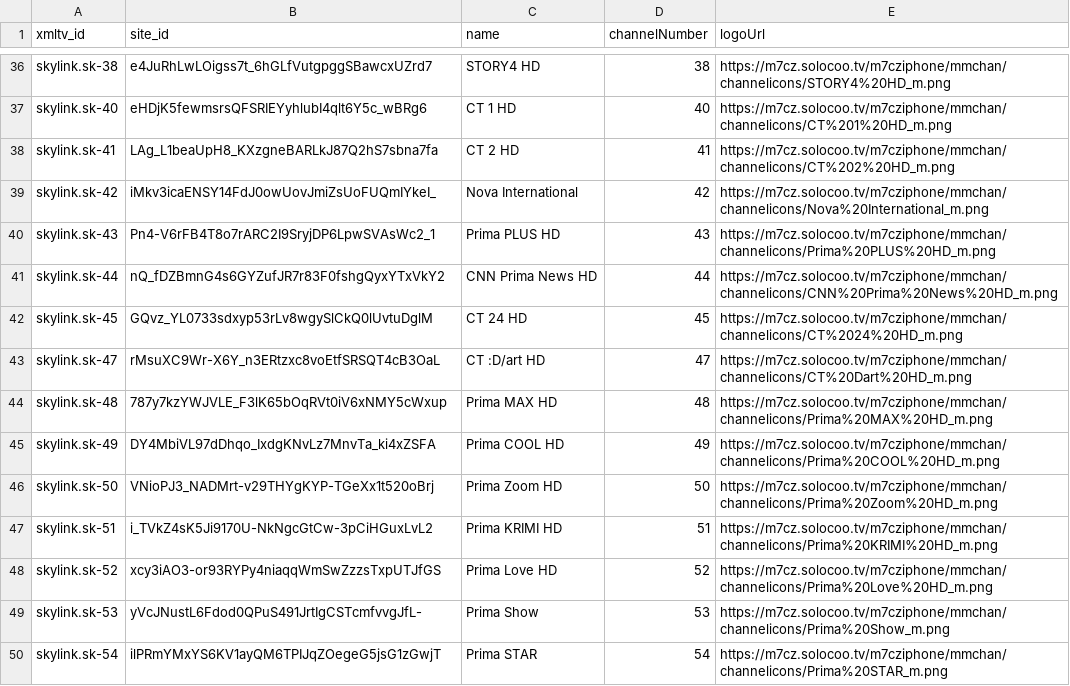
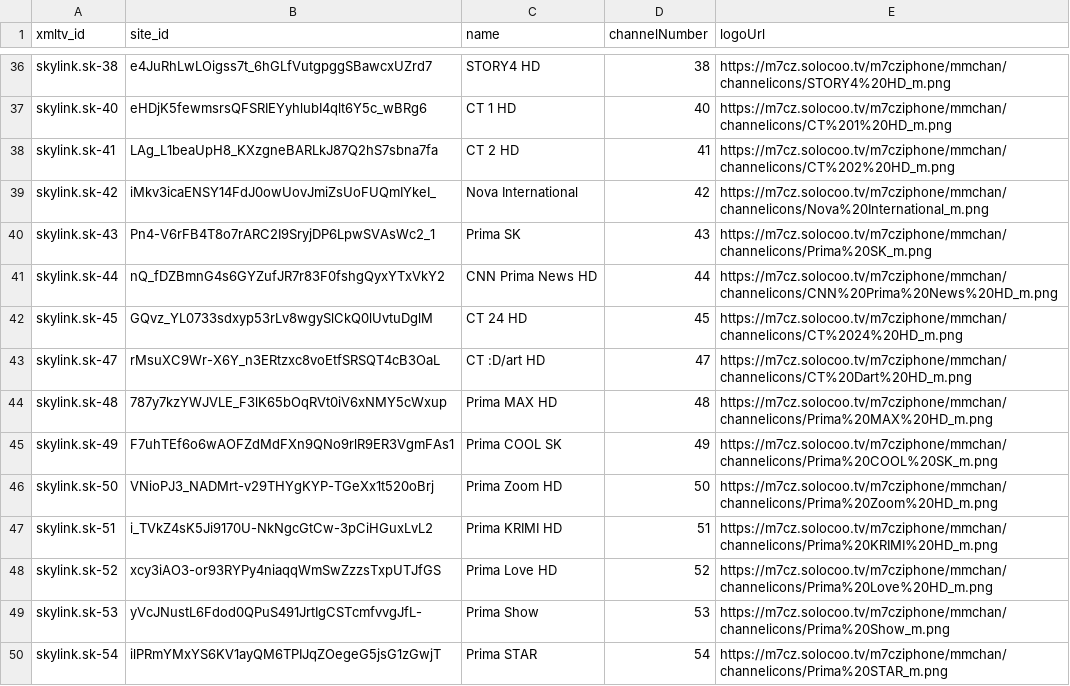
Before and after one commit to milankomaj/data, a CSV file: epg-grabber/csv/solocoo.tv_sk.chanell.csv, drawn as a sheet; only a part is shown, gaps mark what is left out.

```diff
--- a/epg-grabber/csv/solocoo.tv_sk.chanell.csv
+++ b/epg-grabber/csv/solocoo.tv_sk.chanell.csv
@@ -39,3 +39,3 @@ skylink.sk-41,LAg_L1beaUpH8_KXzgneBARLkJ87Q2hS7sbna7fa,CT 2 HD,41,https://m7cz.s
 skylink.sk-42,iMkv3icaENSY14FdJ0owUovJmiZsUoFUQmIYkeI_,Nova International,42,https://m7cz.solocoo.tv/m7cziphone/mmchan/channelicons/Nova%20International_m.png
-skylink.sk-43,Pn4-V6rFB4T8o7rARC2I9SryjDP6LpwSVAsWc2_1,Prima PLUS HD,43,https://m7cz.solocoo.tv/m7cziphone/mmchan/channelicons/Prima%20PLUS%20HD_m.png
+skylink.sk-43,Pn4-V6rFB4T8o7rARC2I9SryjDP6LpwSVAsWc2_1,Prima SK,43,https://m7cz.solocoo.tv/m7cziphone/mmchan/channelicons/Prima%20SK_m.png
 skylink.sk-44,nQ_fDZBmnG4s6GYZufJR7r83F0fshgQyxYTxVkY2,CNN Prima News HD,44,https://m7cz.solocoo.tv/m7cziphone/mmchan/channelicons/CNN%20Prima%20News%20HD_m.png
@@ -44,3 +44,3 @@ skylink.sk-47,rMsuXC9Wr-X6Y_n3ERtzxc8voEtfSRSQT4cB3OaL,CT :D/art HD,47,https://m
 skylink.sk-48,787y7kzYWJVLE_F3lK65bOqRVt0iV6xNMY5cWxup,Prima MAX HD,48,https://m7cz.solocoo.tv/m7cziphone/mmchan/channelicons/Prima%20MAX%20HD_m.png
-skylink.sk-49,DY4MbiVL97dDhqo_IxdgKNvLz7MnvTa_ki4xZSFA,Prima COOL HD,49,https://m7cz.solocoo.tv/m7cziphone/mmchan/channelicons/Prima%20COOL%20HD_m.png
+skylink.sk-49,F7uhTEf6o6wAOFZdMdFXn9QNo9rlR9ER3VgmFAs1,Prima COOL SK,49,https://m7cz.solocoo.tv/m7cziphone/mmchan/channelicons/Prima%20COOL%20SK_m.png
 skylink.sk-50,VNioPJ3_NADMrt-v29THYgKYP-TGeXx1t520oBrj,Prima Zoom HD,50,https://m7cz.solocoo.tv/m7cziphone/mmchan/channelicons/Prima%20Zoom%20HD_m.png
```
Also changed, not shown: epg-grabber/csv/solocoo.tv_cz.chanell.csv, 3 other files.
